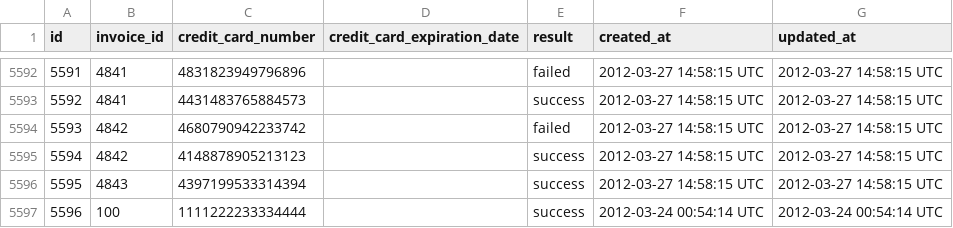
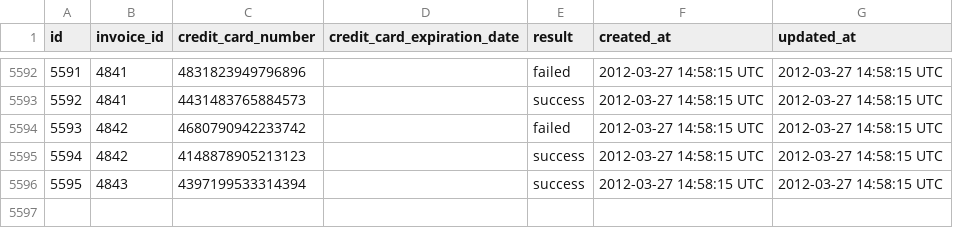
Before and after one commit to fluxusfrequency/sales_engine, a CSV file: data/transactions.csv, drawn as a sheet; only a part is shown, gaps mark what is left out.

```diff
--- a/data/transactions.csv
+++ b/data/transactions.csv
@@ -5596,2 +5596 @@ id,invoice_id,credit_card_number,credit_card_expiration_date,result,created_at,u
 5595,4843,4397199533314394,,success,2012-03-27 14:58:15 UTC,2012-03-27 14:58:15 UTC
-5596,100,1111222233334444,,success,2012-03-24 00:54:14 UTC,2012-03-24 00:54:14 UTC
```
Also changed, not shown: data/invoices.csv, 50 other files.
